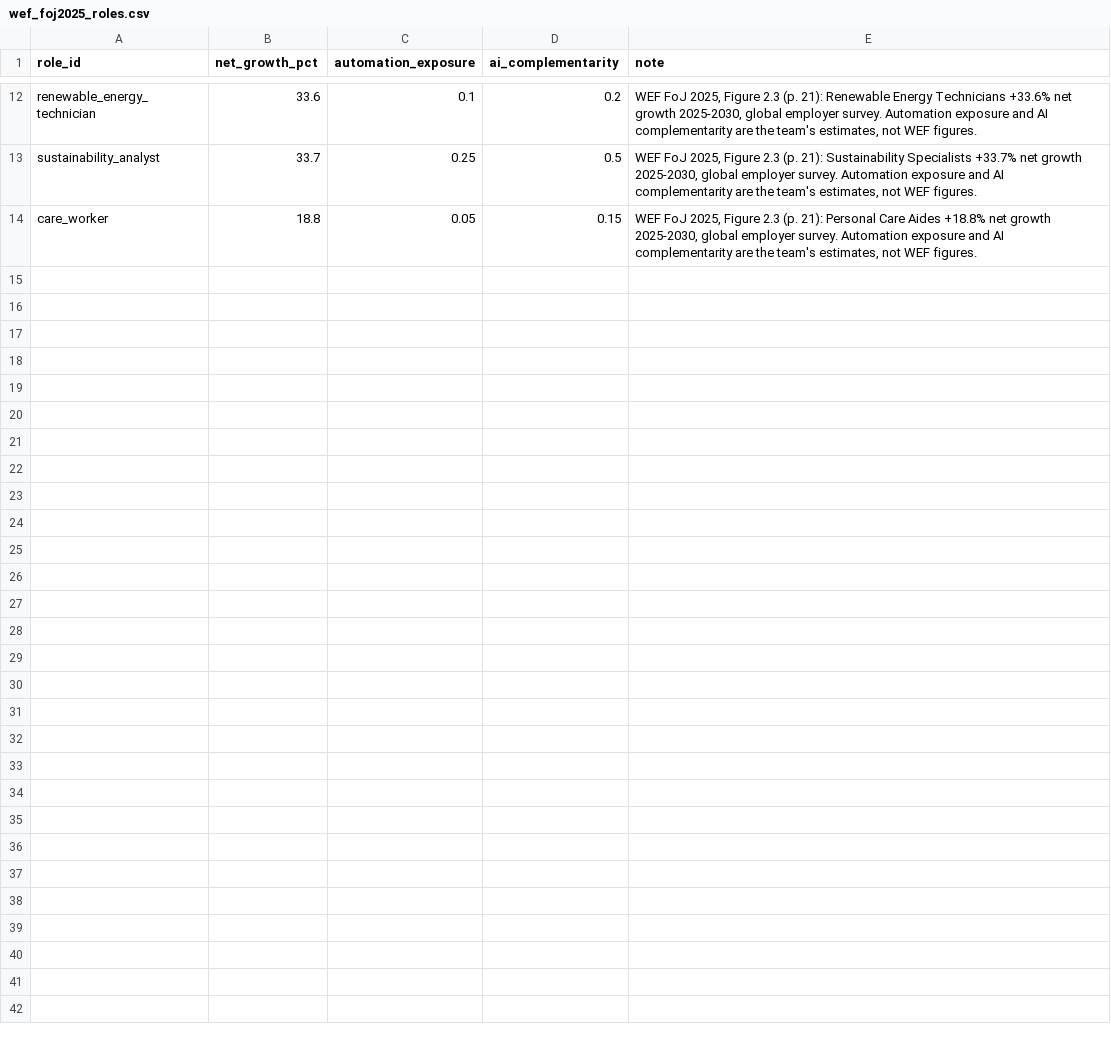
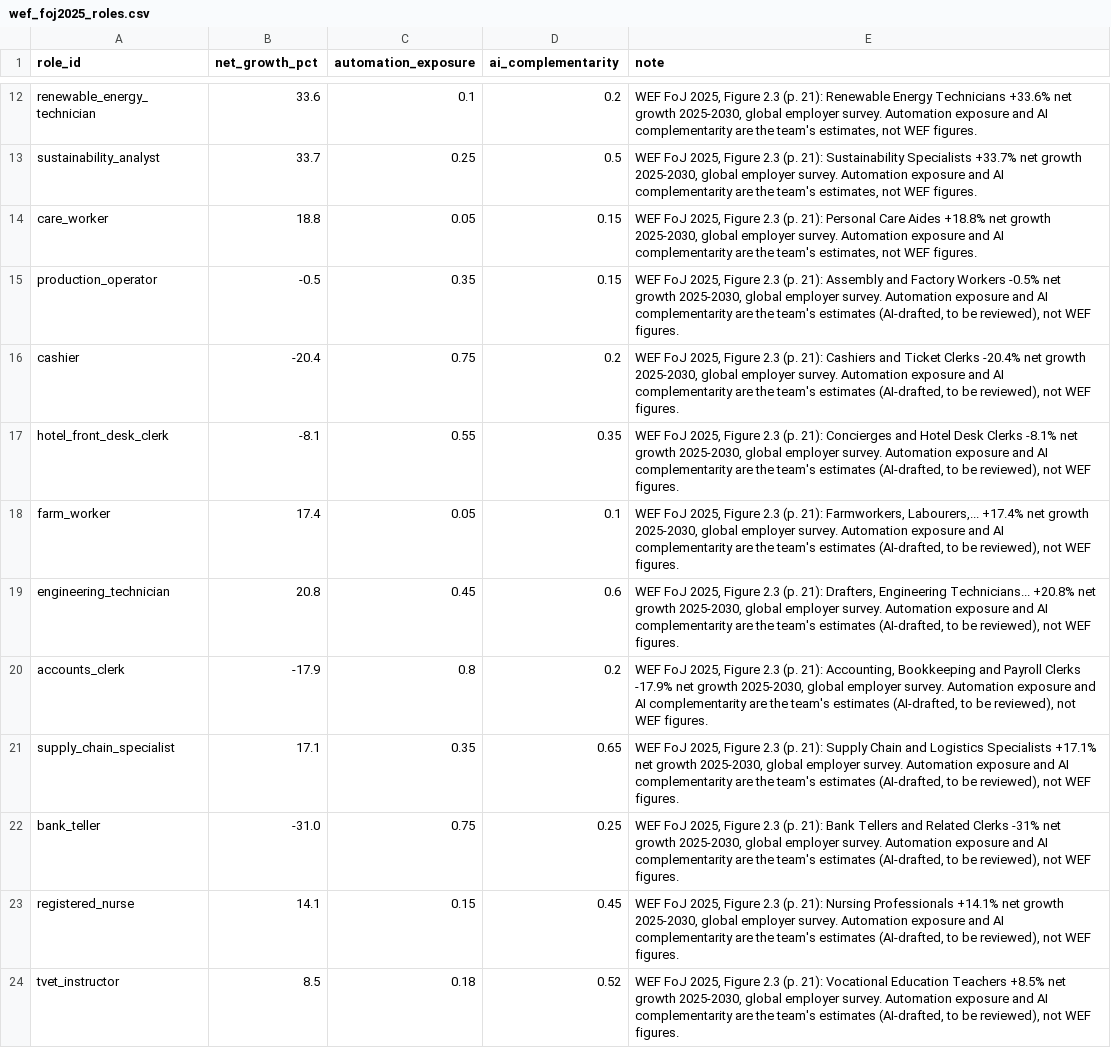
Before and after one commit to tanhongsheng050204-code/SDC-HACKATHON-2026---MADE-IN-UTM, a CSV file: backend/data/raw/wef_foj2025_roles.csv, drawn as a sheet; only a part is shown, gaps mark what is left out; the diff names each change by its address in the sheet, - before the commit and + after, or states it on an @@ line.

```diff
--- a/backend/data/raw/wef_foj2025_roles.csv
+++ b/backend/data/raw/wef_foj2025_roles.csv
+row 15: production_operator | -0.5 | 0.35 | 0.15 | WEF FoJ 2025, Figure 2.3 (p. 21): Assembly and Factory Workers -0.5% net growth 2025-2030, global employer survey. Automation exposure and AI complementarity are the team's estimates (AI-drafted, to be reviewed), not WEF figures.
+row 16: cashier | -20.4 | 0.75 | 0.2 | WEF FoJ 2025, Figure 2.3 (p. 21): Cashiers and Ticket Clerks -20.4% net growth 2025-2030, global employer survey. Automation exposure and AI complementarity are the team's estimates (AI-drafted, to be reviewed), not WEF figures.
+row 17: hotel_front_desk_clerk | -8.1 | 0.55 | 0.35 | WEF FoJ 2025, Figure 2.3 (p. 21): Concierges and Hotel Desk Clerks -8.1% net growth 2025-2030, global employer survey. Automation exposure and AI complementarity are the team's estimates (AI-drafted, to be reviewed), not WEF figures.
+row 18: farm_worker | 17.4 | 0.05 | 0.1 | WEF FoJ 2025, Figure 2.3 (p. 21): Farmworkers, Labourers,... +17.4% net growth 2025-2030, global employer survey. Automation exposure and AI complementarity are the team's estimates (AI-drafted, to be reviewed), not WEF figures.
+row 19: engineering_technician | 20.8 | 0.45 | 0.6 | WEF FoJ 2025, Figure 2.3 (p. 21): Drafters, Engineering Technicians... +20.8% net growth 2025-2030, global employer survey. Automation exposure and AI complementarity are the team's estimates (AI-drafted, to be reviewed), not WEF figures.
+row 20: accounts_clerk | -17.9 | 0.8 | 0.2 | WEF FoJ 2025, Figure 2.3 (p. 21): Accounting, Bookkeeping and Payroll Clerks -17.9% net growth 2025-2030, global employer survey. Automation exposure and AI complementarity are the team's estimates (AI-drafted, to be reviewed), not WEF figures.
+row 21: supply_chain_specialist | 17.1 | 0.35 | 0.65 | WEF FoJ 2025, Figure 2.3 (p. 21): Supply Chain and Logistics Specialists +17.1% net growth 2025-2030, global employer survey. Automation exposure and AI complementarity are the team's estimates (AI-drafted, to be reviewed), not WEF figures.
+row 22: bank_teller | -31.0 | 0.75 | 0.25 | WEF FoJ 2025, Figure 2.3 (p. 21): Bank Tellers and Related Clerks -31% net growth 2025-2030, global employer survey. Automation exposure and AI complementarity are the team's estimates (AI-drafted, to be reviewed), not WEF figures.
+row 23: registered_nurse | 14.1 | 0.15 | 0.45 | WEF FoJ 2025, Figure 2.3 (p. 21): Nursing Professionals +14.1% net growth 2025-2030, global employer survey. Automation exposure and AI complementarity are the team's estimates (AI-drafted, to be reviewed), not WEF figures.
+row 24: tvet_instructor | 8.5 | 0.18 | 0.52 | WEF FoJ 2025, Figure 2.3 (p. 21): Vocational Education Teachers +8.5% net growth 2025-2030, global employer survey. Automation exposure and AI complementarity are the team's estimates (AI-drafted, to be reviewed), not WEF figures.
```
Also changed, not shown: backend/data/sample_class.csv, backend/data/sample_workforce.csv, 30 other files.
